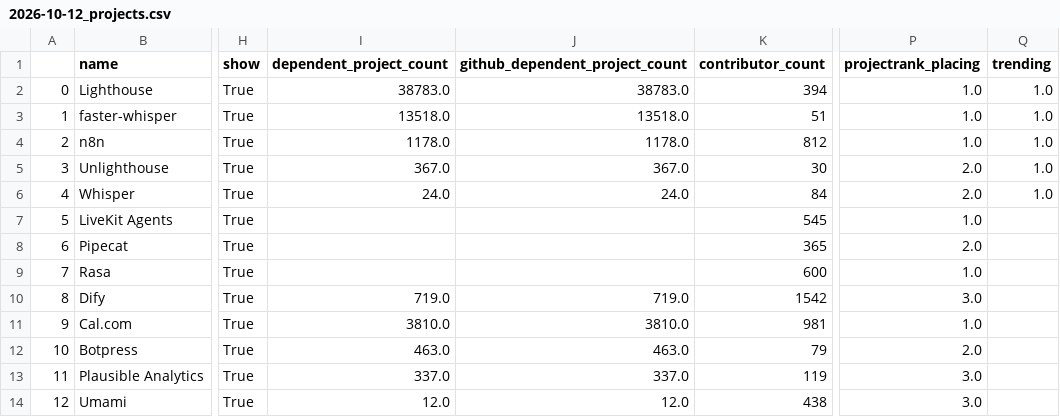
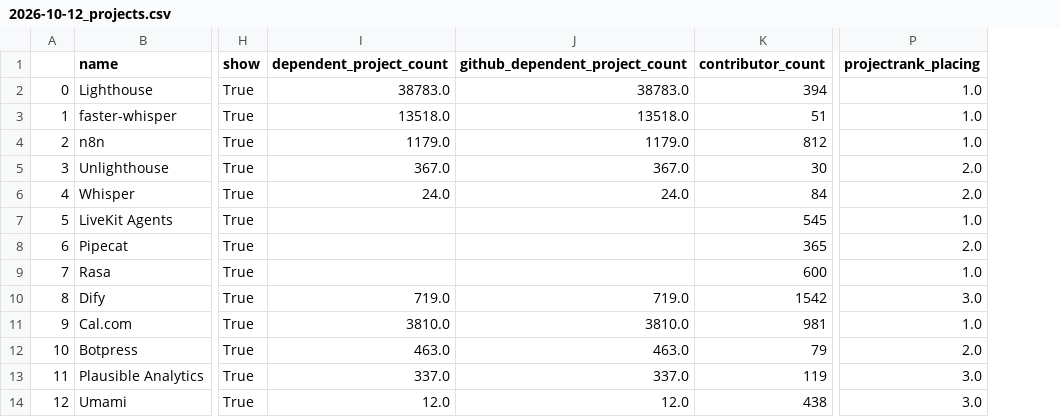
Before and after one commit to jaes-leads-solutions/best-of-local-service-ai, a CSV file: history/2026-10-12_projects.csv, drawn as a sheet; only a part is shown, gaps mark what is left out; the diff names each change by its address in the sheet, - before the commit and + after, or states it on an @@ line.

```diff
--- a/history/2026-10-12_projects.csv
+++ b/history/2026-10-12_projects.csv
-column Q (trending), rows 2-6: all 1.0
-I4 (dependent_project_count): 1178.0
+I4 (dependent_project_count): 1179.0
-J4 (github_dependent_project_count): 1178.0
+J4 (github_dependent_project_count): 1179.0
```
Also changed, not shown: 3 other files.
